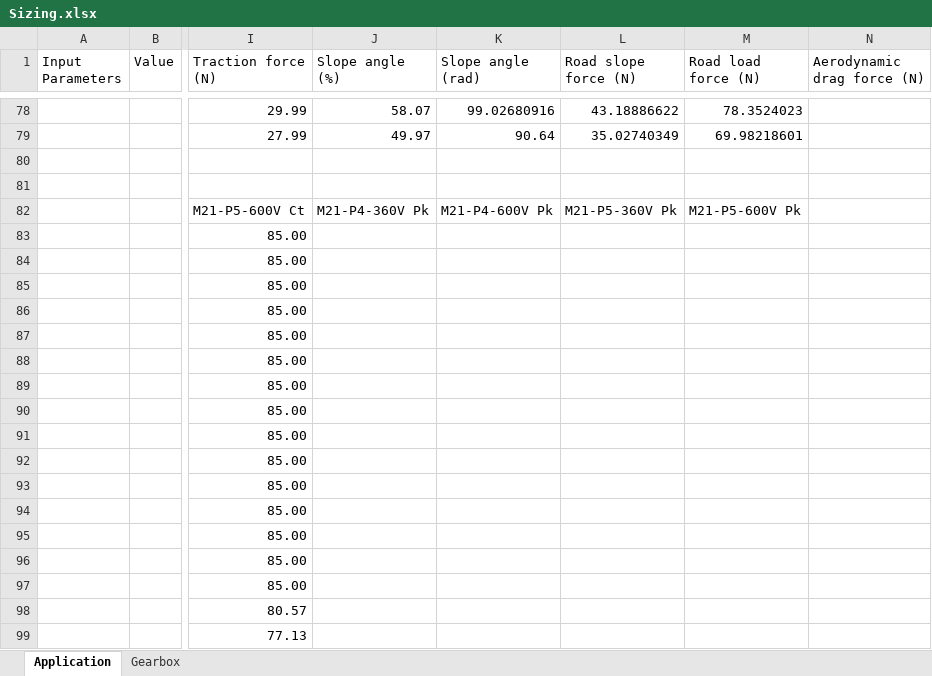
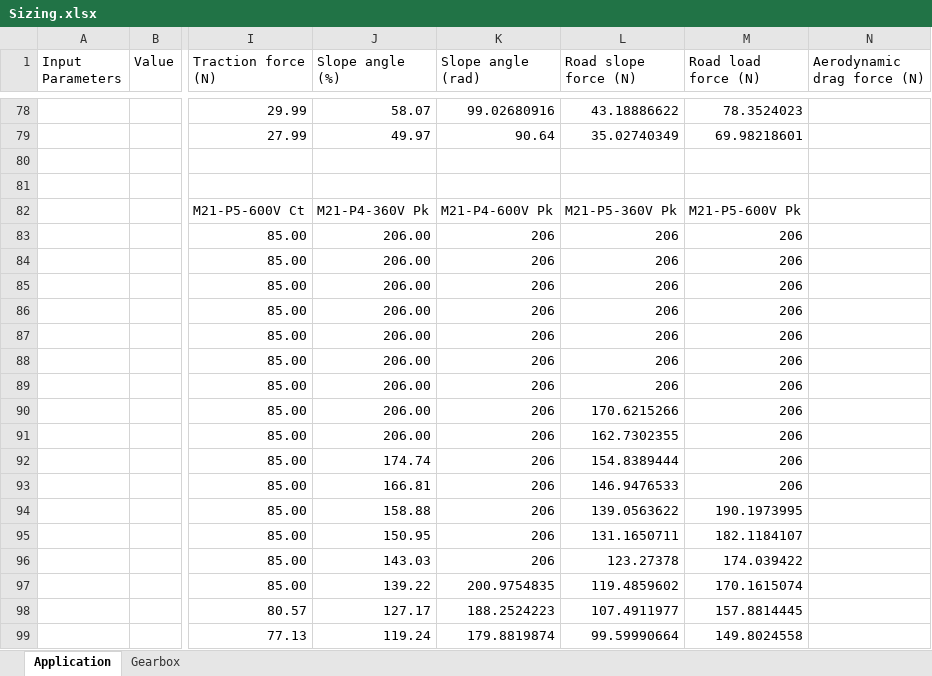
Before and after one commit to OmniPowertrainTechnologies/ElectricMotors, an Excel workbook: Sizing/Sizing.xlsx, sheet Application, drawn as a sheet; only a part is shown, gaps mark what is left out; values as stored, in another font and other column widths than the file's, no borders; charts and pictures not drawn; the diff covers the shown part only; the diff names each change by its address in the sheet, - before the commit and + after, or states it on an @@ line.

Commit message:
updating with Peak torque data

```diff
--- a/Sizing/Sizing.xlsx (sheet Application)
+++ b/Sizing/Sizing.xlsx (sheet Application)
-J83:J91 (Slope angle (%)): (empty)
+J83:J91 (Slope angle (%)): 206.00
-K83:K96 (Slope angle (rad)): (empty)
+K83:K96 (Slope angle (rad)): 206
-L83:L89 (Road slope force (N)): (empty)
+L83:L89 (Road slope force (N)): 206
-M83:M93 (Road load force (N)): (empty)
+M83:M93 (Road load force (N)): 206
-L90 (Road slope force (N)): (empty)
+L90 (Road slope force (N)): 170.6215266
-L91 (Road slope force (N)): (empty)
+L91 (Road slope force (N)): 162.7302355
-J92 (Slope angle (%)): (empty)
+J92 (Slope angle (%)): 174.74
-L92 (Road slope force (N)): (empty)
+L92 (Road slope force (N)): 154.8389444
-J93 (Slope angle (%)): (empty)
+J93 (Slope angle (%)): 166.81
-L93 (Road slope force (N)): (empty)
+L93 (Road slope force (N)): 146.9476533
-J94 (Slope angle (%)): (empty)
+J94 (Slope angle (%)): 158.88
-L94 (Road slope force (N)): (empty)
+L94 (Road slope force (N)): 139.0563622
-M94 (Road load force (N)): (empty)
+M94 (Road load force (N)): 190.1973995
-J95 (Slope angle (%)): (empty)
+J95 (Slope angle (%)): 150.95
-L95 (Road slope force (N)): (empty)
+L95 (Road slope force (N)): 131.1650711
-M95 (Road load force (N)): (empty)
+M95 (Road load force (N)): 182.1184107
-J96 (Slope angle (%)): (empty)
+J96 (Slope angle (%)): 143.03
-L96 (Road slope force (N)): (empty)
+L96 (Road slope force (N)): 123.27378
-M96 (Road load force (N)): (empty)
+M96 (Road load force (N)): 174.039422
-J97 (Slope angle (%)): (empty)
+J97 (Slope angle (%)): 139.22
-K97 (Slope angle (rad)): (empty)
+K97 (Slope angle (rad)): 200.9754835
-L97 (Road slope force (N)): (empty)
+L97 (Road slope force (N)): 119.4859602
-M97 (Road load force (N)): (empty)
+M97 (Road load force (N)): 170.1615074
-J98 (Slope angle (%)): (empty)
+J98 (Slope angle (%)): 127.17
-K98 (Slope angle (rad)): (empty)
+K98 (Slope angle (rad)): 188.2524223
-L98 (Road slope force (N)): (empty)
+L98 (Road slope force (N)): 107.4911977
-M98 (Road load force (N)): (empty)
+M98 (Road load force (N)): 157.8814445
-J99 (Slope angle (%)): (empty)
+J99 (Slope angle (%)): 119.24
-K99 (Slope angle (rad)): (empty)
+K99 (Slope angle (rad)): 179.8819874
-L99 (Road slope force (N)): (empty)
+L99 (Road slope force (N)): 99.59990664
-M99 (Road load force (N)): (empty)
+M99 (Road load force (N)): 149.8024558
```
Also changed, not shown: 14 added rows, 12 removed rows, 120 edited cells and cell formats elsewhere in this sheet, charts or pictures, 6 other files.
